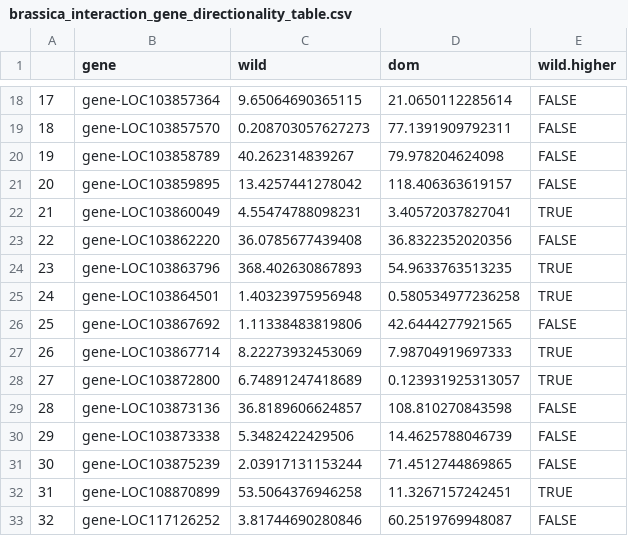
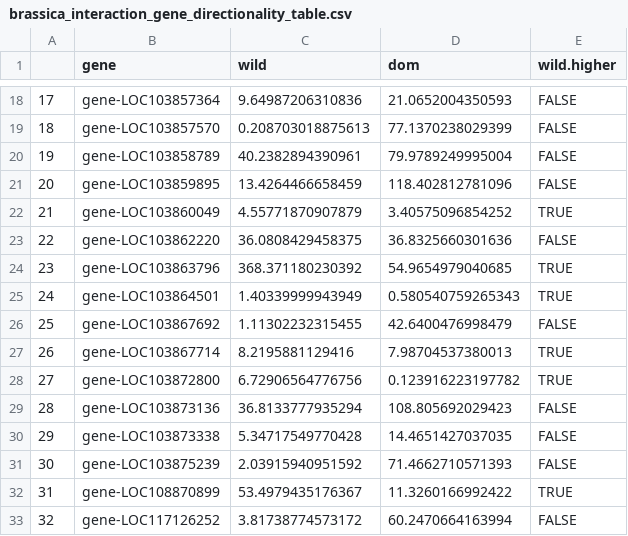
Before and after one commit to lamyusam/Brassicas-2021, a CSV file: Analysis/RNAseq/brassica_interaction_gene_directionality_table.csv, drawn as a sheet; only a part is shown, gaps mark what is left out; the diff covers the shown part only.

```diff
--- a/Analysis/RNAseq/brassica_interaction_gene_directionality_table.csv
+++ b/Analysis/RNAseq/brassica_interaction_gene_directionality_table.csv
@@ -18,16 +18,16 @@
-"17","gene-LOC103857364",9.65064690365115,21.0650112285614,FALSE
-"18","gene-LOC103857570",0.208703057627273,77.1391909792311,FALSE
-"19","gene-LOC103858789",40.262314839267,79.978204624098,FALSE
-"20","gene-LOC103859895",13.4257441278042,118.406363619157,FALSE
-"21","gene-LOC103860049",4.55474788098231,3.40572037827041,TRUE
-"22","gene-LOC103862220",36.0785677439408,36.8322352020356,FALSE
-"23","gene-LOC103863796",368.402630867893,54.9633763513235,TRUE
-"24","gene-LOC103864501",1.40323975956948,0.580534977236258,TRUE
-"25","gene-LOC103867692",1.11338483819806,42.6444277921565,FALSE
-"26","gene-LOC103867714",8.22273932453069,7.98704919697333,TRUE
-"27","gene-LOC103872800",6.74891247418689,0.123931925313057,TRUE
-"28","gene-LOC103873136",36.8189606624857,108.810270843598,FALSE
-"29","gene-LOC103873338",5.3482422429506,14.4625788046739,FALSE
-"30","gene-LOC103875239",2.03917131153244,71.4512744869865,FALSE
-"31","gene-LOC108870899",53.5064376946258,11.3267157242451,TRUE
-"32","gene-LOC117126252",3.81744690280846,60.2519769948087,FALSE
+"17","gene-LOC103857364",9.64987206310836,21.0652004350593,FALSE
+"18","gene-LOC103857570",0.208703018875613,77.1370238029399,FALSE
+"19","gene-LOC103858789",40.2382894390961,79.9789249995004,FALSE
+"20","gene-LOC103859895",13.4264466658459,118.402812781096,FALSE
+"21","gene-LOC103860049",4.55771870907879,3.40575096854252,TRUE
+"22","gene-LOC103862220",36.0808429458375,36.8325660301636,FALSE
+"23","gene-LOC103863796",368.371180230392,54.9654979040685,TRUE
+"24","gene-LOC103864501",1.40339999943949,0.580540759265343,TRUE
+"25","gene-LOC103867692",1.11302232315455,42.6400476998479,FALSE
+"26","gene-LOC103867714",8.2195881129416,7.98704537380013,TRUE
+"27","gene-LOC103872800",6.72906564776756,0.123916223197782,TRUE
+"28","gene-LOC103873136",36.8133777935294,108.805692029423,FALSE
+"29","gene-LOC103873338",5.34717549770428,14.4651427037035,FALSE
+"30","gene-LOC103875239",2.03915940951592,71.4662710571393,FALSE
+"31","gene-LOC108870899",53.4979435176367,11.3260166992422,TRUE
+"32","gene-LOC117126252",3.81738774573172,60.2470664163994,FALSE
```
Also changed, not shown: 50 edited cells elsewhere in this file, Analysis/RNAseq/Tables/brapas_GO_controlbias.csv, Analysis/RNAseq/Tables/brapas_GO_cultivatedbias.csv, 17 other files.
